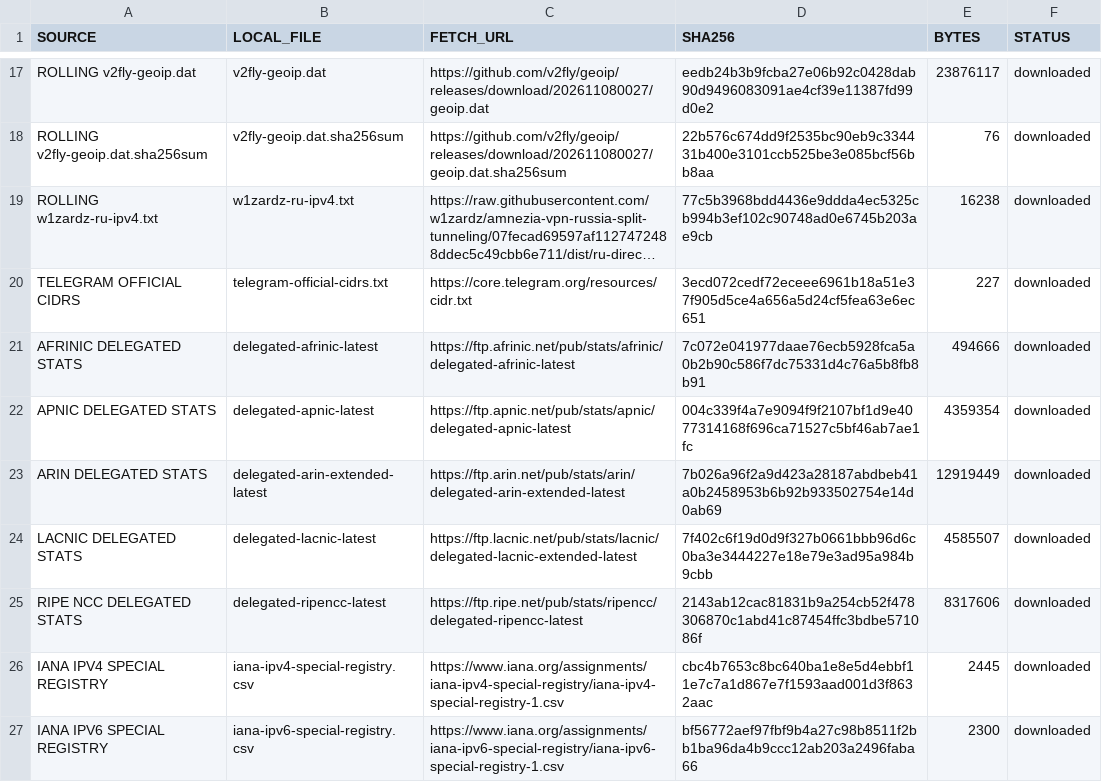
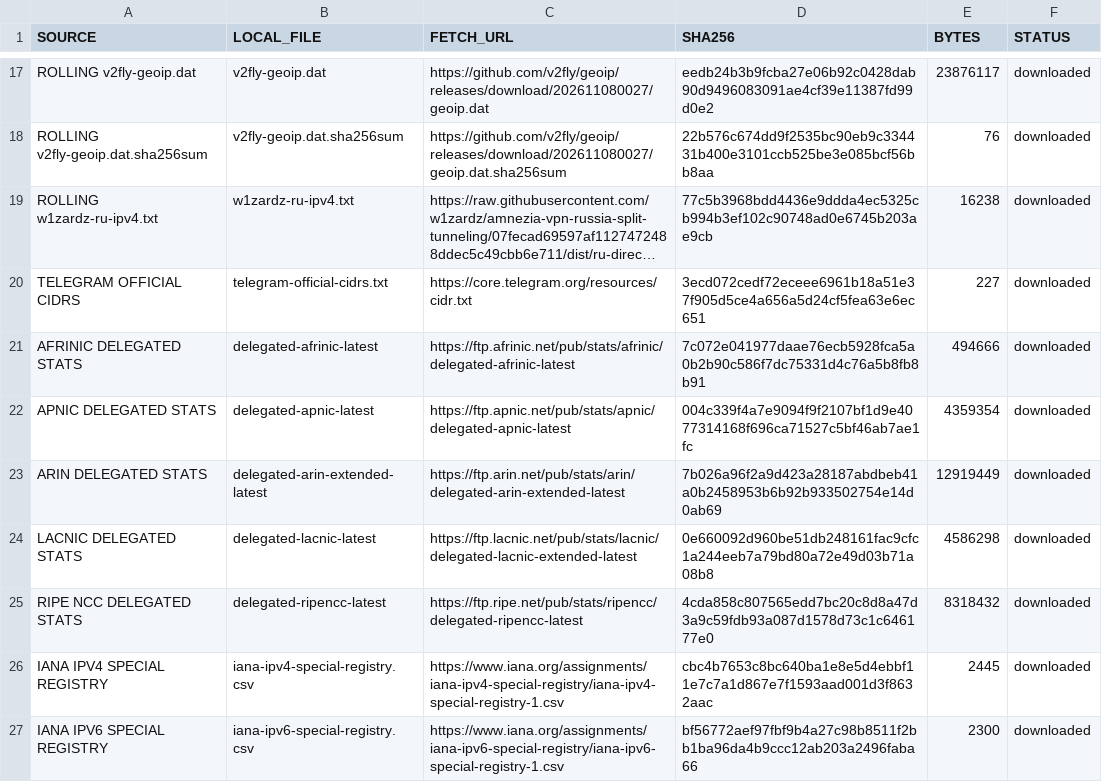
Before and after one commit to SpeedeMiner/Geoip-ru-server, a TSV file: geoip_RU_input_provenance.tsv, drawn as a sheet; only a part is shown, gaps mark what is left out; long unchanged cells end in …; the diff covers the shown part only.

```diff
--- a/geoip_RU_input_provenance.tsv
+++ b/geoip_RU_input_provenance.tsv
@@ -23,4 +23,4 @@ APNIC DELEGATED STATS	delegated-apnic-latest	https://ftp.apnic.net/pub/stats/apn
 ARIN DELEGATED STATS	delegated-arin-extended-latest	https://ftp.arin.net/pub/stats/arin/delegated-arin-extended-latest	7b026a96f2a9d423a28187abdbeb41a0b2458953b6b92b933502754e14d0ab69	12919449	downloaded
-LACNIC DELEGATED STATS	delegated-lacnic-latest	https://ftp.lacnic.net/pub/stats/lacnic/delegated-lacnic-extended-latest	7f402c6f19d0d9f327b0661bbb96d6c0ba3e3444227e18e79e3ad95a984b9cbb	4585507	downloaded
-RIPE NCC DELEGATED STATS	delegated-ripencc-latest	https://ftp.ripe.net/pub/stats/ripencc/delegated-ripencc-latest	2143ab12cac81831b9a254cb52f478306870c1abd41c87454ffc3bdbe571086f	8317606	downloaded
+LACNIC DELEGATED STATS	delegated-lacnic-latest	https://ftp.lacnic.net/pub/stats/lacnic/delegated-lacnic-extended-latest	0e660092d960be51db248161fac9cfc1a244eeb7a79bd80a72e49d03b71a08b8	4586298	downloaded
+RIPE NCC DELEGATED STATS	delegated-ripencc-latest	https://ftp.ripe.net/pub/stats/ripencc/delegated-ripencc-latest	4cda858c807565edd7bc20c8d8a47d3a9c59fdb93a087d1578d73c1c646177e0	8318432	downloaded
 IANA IPV4 SPECIAL REGISTRY	iana-ipv4-special-registry.csv	https://www.iana.org/assignments/iana-ipv4-special-registry/iana-ipv4-special-registry-1.csv	cbc4b7653c8bc640ba1e8e5d4ebbf11e7c7a1d867e7f1593aad001d3f8632aac	2445	downloaded
```
Also changed, not shown: 12 edited cells elsewhere in this file, geoip_RU_BY_KZ_rir_registered_prefixes.tsv, geoip_RU_company_asn_manifest.tsv, 42 other files.
